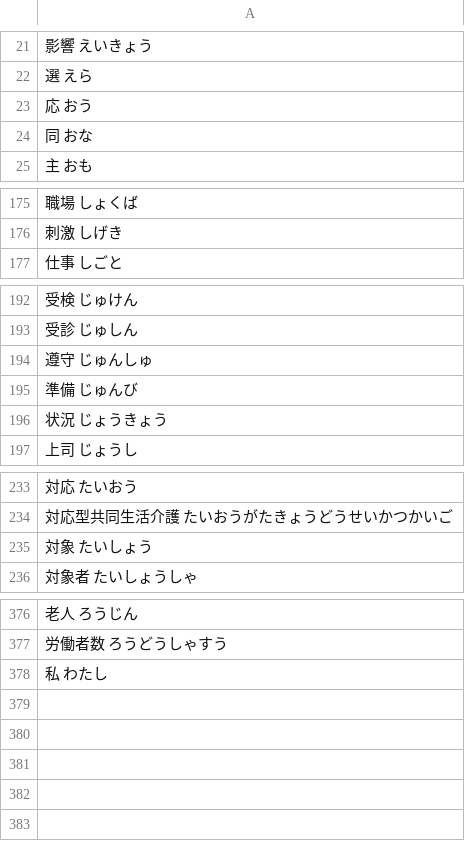
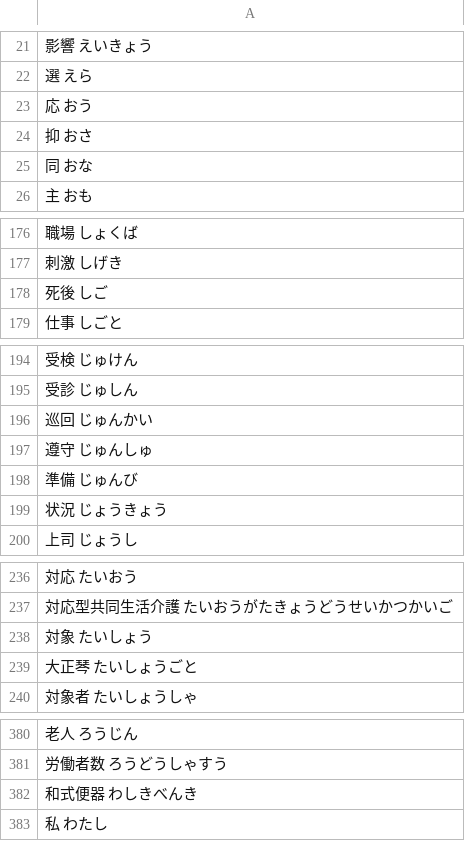
Before and after one commit to intl-society-for-kaigo-research/kakomon, a CSV file: docs/ruby.csv, drawn as a sheet; only a part is shown, gaps mark what is left out; the diff names each change by its address in the sheet, - before the commit and + after, or states it on an @@ line.

```diff
--- a/docs/ruby.csv
+++ b/docs/ruby.csv
+row 24: 抑 おさ
+row 178: 死後 しご
+row 196: 巡回 じゅんかい
+row 239: 大正琴 たいしょうごと
+row 382: 和式便器 わしきべんき
```
Also changed, not shown: ruby.csv, 9 other files.
